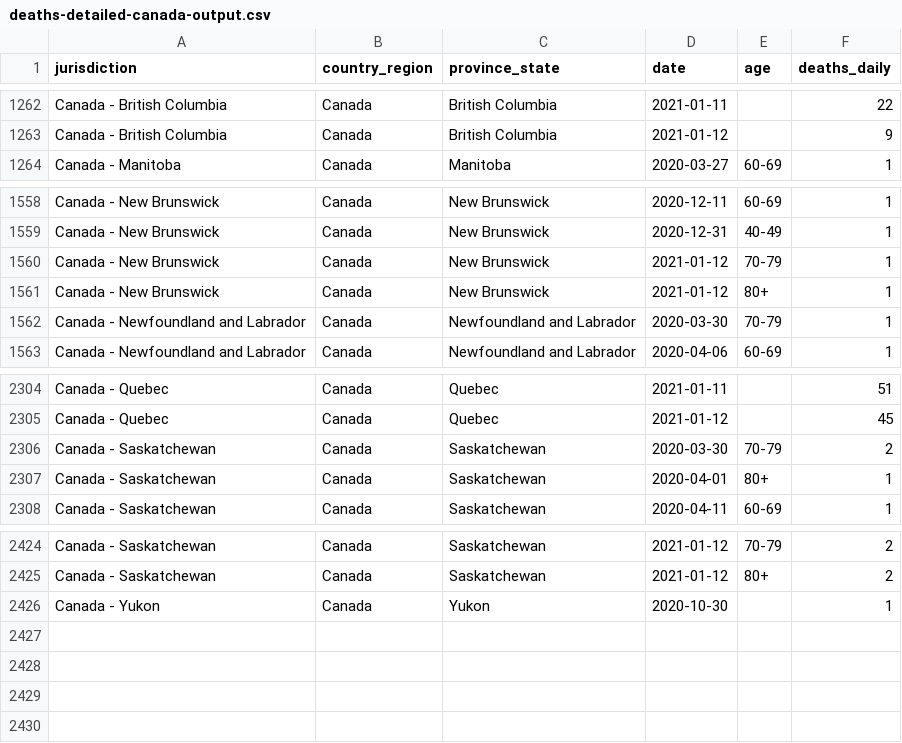
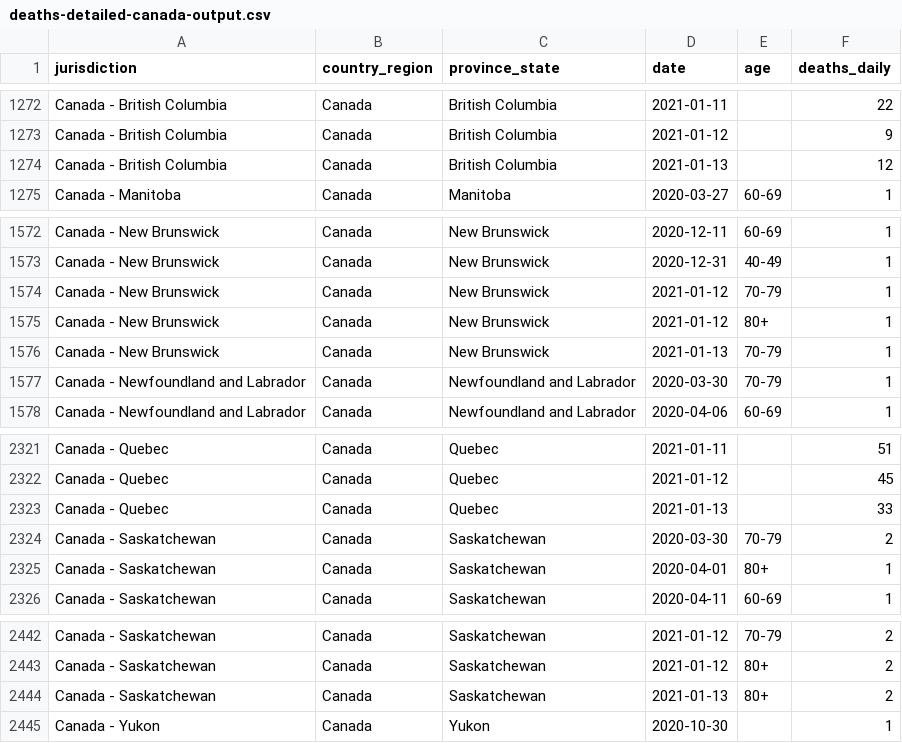
Before and after one commit to ApexRMS/covid19sim, a CSV file: data/deaths-detailed-canada-output.csv, drawn as a sheet; only a part is shown, gaps mark what is left out; the diff covers the shown part only.

```diff
--- a/data/deaths-detailed-canada-output.csv
+++ b/data/deaths-detailed-canada-output.csv
@@ -1263,2 +1273,3 @@ Canada - British Columbia,Canada,British Columbia,2021-01-11,,22
 Canada - British Columbia,Canada,British Columbia,2021-01-12,,9
+Canada - British Columbia,Canada,British Columbia,2021-01-13,,12
 Canada - Manitoba,Canada,Manitoba,2020-03-27,60-69,1
@@ -1561,2 +1575,3 @@ Canada - New Brunswick,Canada,New Brunswick,2021-01-12,70-79,1
 Canada - New Brunswick,Canada,New Brunswick,2021-01-12,80+,1
+Canada - New Brunswick,Canada,New Brunswick,2021-01-13,70-79,1
 Canada - Newfoundland and Labrador,Canada,Newfoundland and Labrador,2020-03-30,70-79,1
@@ -2305,2 +2322,3 @@ Canada - Quebec,Canada,Quebec,2021-01-11,,51
 Canada - Quebec,Canada,Quebec,2021-01-12,,45
+Canada - Quebec,Canada,Quebec,2021-01-13,,33
 Canada - Saskatchewan,Canada,Saskatchewan,2020-03-30,70-79,2
@@ -2425,2 +2443,3 @@ Canada - Saskatchewan,Canada,Saskatchewan,2021-01-12,70-79,2
 Canada - Saskatchewan,Canada,Saskatchewan,2021-01-12,80+,2
+Canada - Saskatchewan,Canada,Saskatchewan,2021-01-13,80+,2
 Canada - Yukon,Canada,Yukon,2020-10-30,,1
```
Also changed, not shown: 15 added rows elsewhere in this file, 2 other files.
